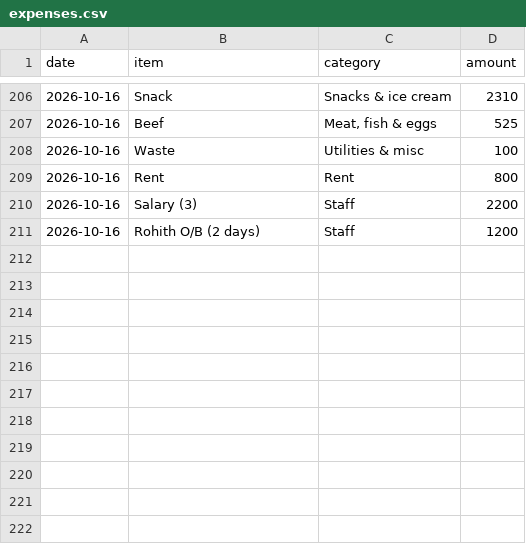
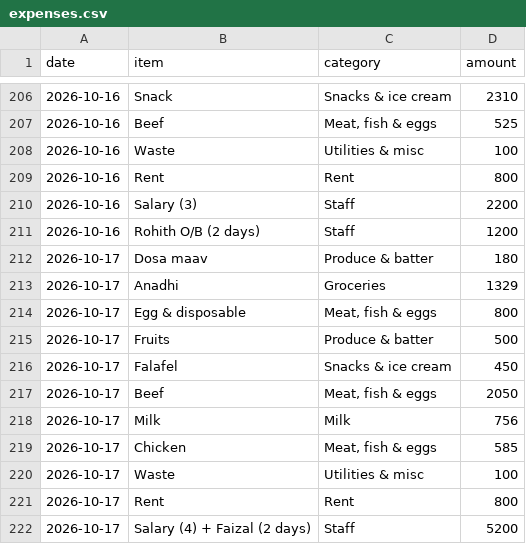
Before and after one commit to shadirashraf-glitch/Le-Shay, a CSV file: data/expenses.csv, drawn as a sheet; only a part is shown, gaps mark what is left out; the diff names each change by its address in the sheet, - before the commit and + after, or states it on an @@ line.

```diff
--- a/data/expenses.csv
+++ b/data/expenses.csv
+row 212: 2026-10-17 | Dosa maav | Produce & batter | 180
+row 213: 2026-10-17 | Anadhi | Groceries | 1329
+row 214: 2026-10-17 | Egg & disposable | Meat, fish & eggs | 800
+row 215: 2026-10-17 | Fruits | Produce & batter | 500
+row 216: 2026-10-17 | Falafel | Snacks & ice cream | 450
+row 217: 2026-10-17 | Beef | Meat, fish & eggs | 2050
+row 218: 2026-10-17 | Milk | Milk | 756
+row 219: 2026-10-17 | Chicken | Meat, fish & eggs | 585
+row 220: 2026-10-17 | Waste | Utilities & misc | 100
+row 221: 2026-10-17 | Rent | Rent | 800
+row 222: 2026-10-17 | Salary (4) + Faizal (2 days) | Staff | 5200
```
Also changed, not shown: data/sales.csv, 1 other file.
